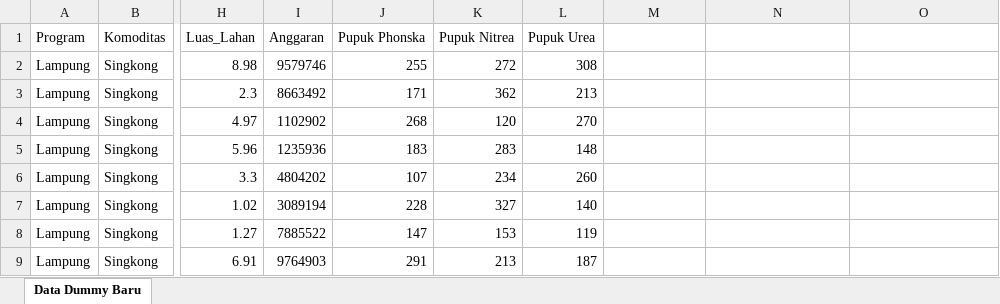
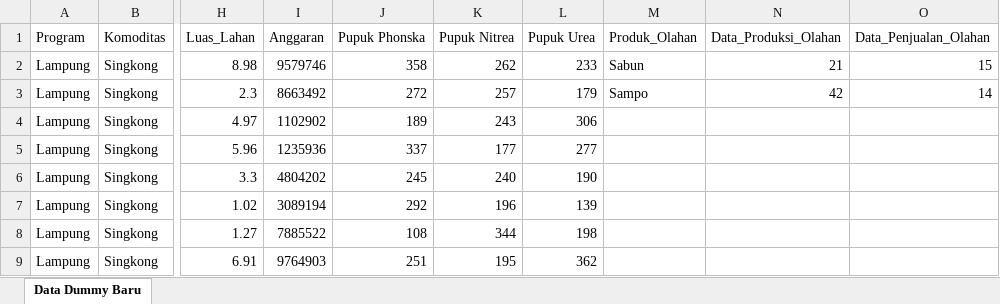
Before and after one commit to hugoevansa/DASHBOARD-TAJUMASE, an Excel workbook: data_panen_dummy.xlsx, sheet Data Dummy Baru, drawn as a sheet; only a part is shown, gaps mark what is left out; values as stored, in another font and other column widths than the file's, no borders; the diff covers the shown part only; the diff names each change by its address in the sheet, - before the commit and + after, or states it on an @@ line.

Commit message:
Add files via upload

```diff
--- a/data_panen_dummy.xlsx (sheet Data Dummy Baru)
+++ b/data_panen_dummy.xlsx (sheet Data Dummy Baru)
-M1: (empty)
+M1: Produk_Olahan
-N1: (empty)
+N1: Data_Produksi_Olahan
-O1: (empty)
+O1: Data_Penjualan_Olahan
-J2 (Pupuk Phonska): 255
+J2 (Pupuk Phonska): 358
-K2 (Pupuk Nitrea): 272
+K2 (Pupuk Nitrea): 262
-L2 (Pupuk Urea): 308
+L2 (Pupuk Urea): 233
-M2 (Produk_Olahan): (empty)
+M2 (Produk_Olahan): Sabun
-N2 (Data_Produksi_Olahan): (empty)
+N2 (Data_Produksi_Olahan): 21
-O2 (Data_Penjualan_Olahan): (empty)
+O2 (Data_Penjualan_Olahan): 15
-J3 (Pupuk Phonska): 171
+J3 (Pupuk Phonska): 272
-K3 (Pupuk Nitrea): 362
+K3 (Pupuk Nitrea): 257
-L3 (Pupuk Urea): 213
+L3 (Pupuk Urea): 179
-M3 (Produk_Olahan): (empty)
+M3 (Produk_Olahan): Sampo
-N3 (Data_Produksi_Olahan): (empty)
+N3 (Data_Produksi_Olahan): 42
-O3 (Data_Penjualan_Olahan): (empty)
+O3 (Data_Penjualan_Olahan): 14
-J4 (Pupuk Phonska): 268
+J4 (Pupuk Phonska): 189
-K4 (Pupuk Nitrea): 120
+K4 (Pupuk Nitrea): 243
-L4 (Pupuk Urea): 270
+L4 (Pupuk Urea): 306
-J5 (Pupuk Phonska): 183
+J5 (Pupuk Phonska): 337
-K5 (Pupuk Nitrea): 283
+K5 (Pupuk Nitrea): 177
-L5 (Pupuk Urea): 148
+L5 (Pupuk Urea): 277
-J6 (Pupuk Phonska): 107
+J6 (Pupuk Phonska): 245
-K6 (Pupuk Nitrea): 234
+K6 (Pupuk Nitrea): 240
-L6 (Pupuk Urea): 260
+L6 (Pupuk Urea): 190
-J7 (Pupuk Phonska): 228
+J7 (Pupuk Phonska): 292
-K7 (Pupuk Nitrea): 327
+K7 (Pupuk Nitrea): 196
-L7 (Pupuk Urea): 140
+L7 (Pupuk Urea): 139
-J8 (Pupuk Phonska): 147
+J8 (Pupuk Phonska): 108
-K8 (Pupuk Nitrea): 153
+K8 (Pupuk Nitrea): 344
-L8 (Pupuk Urea): 119
+L8 (Pupuk Urea): 198
-J9 (Pupuk Phonska): 291
+J9 (Pupuk Phonska): 251
-K9 (Pupuk Nitrea): 213
+K9 (Pupuk Nitrea): 195
-L9 (Pupuk Urea): 187
+L9 (Pupuk Urea): 362
```
Also changed, not shown: 1408 edited cells elsewhere in this sheet.
